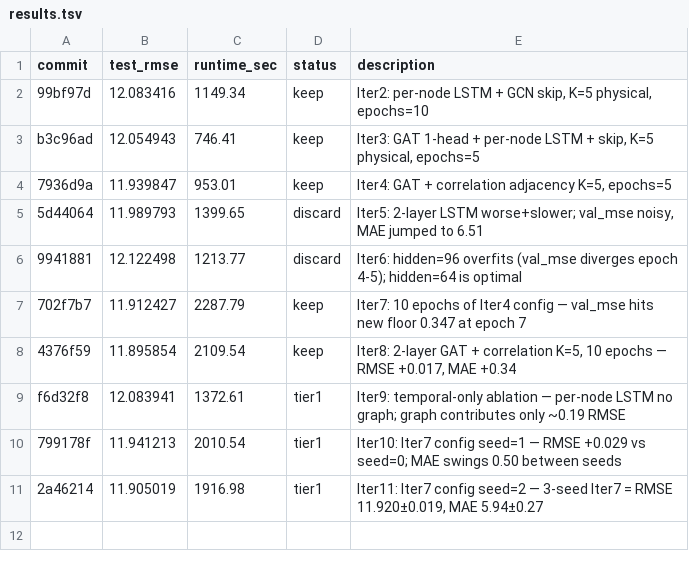
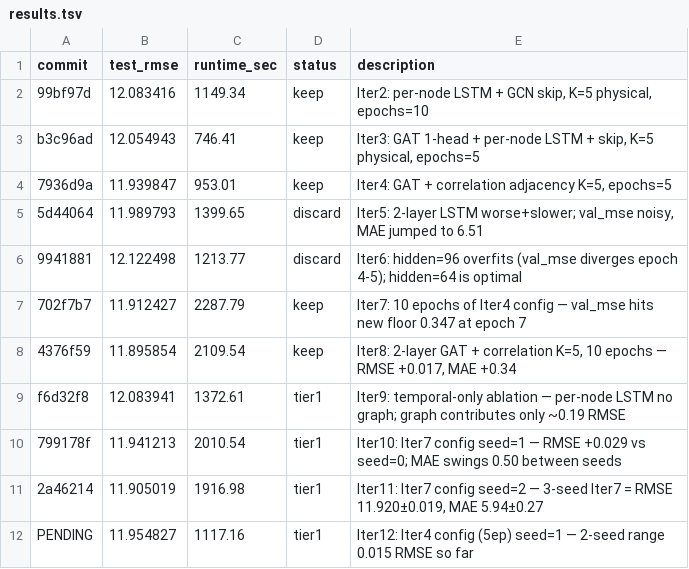
Before and after one commit to daigpaig/la-traffic-forecasting, a TSV file: experiments/spatio_temporal/results.tsv, drawn as a sheet.

Commit message:
experiment: Iter12 tier1 — Iter 4 config (5ep) seed=1, RMSE 11.955

```diff
--- a/experiments/spatio_temporal/results.tsv
+++ b/experiments/spatio_temporal/results.tsv
@@ -11 +11,2 @@ f6d32f8	12.083941	1372.61	tier1	Iter9: temporal-only ablation — per-node LSTM
 2a46214	11.905019	1916.98	tier1	Iter11: Iter7 config seed=2 — 3-seed Iter7 = RMSE 11.920±0.019, MAE 5.94±0.27
+PENDING	11.954827	1117.16	tier1	Iter12: Iter4 config (5ep) seed=1 — 2-seed range 0.015 RMSE so far
```
Also changed, not shown: 1 other file.
